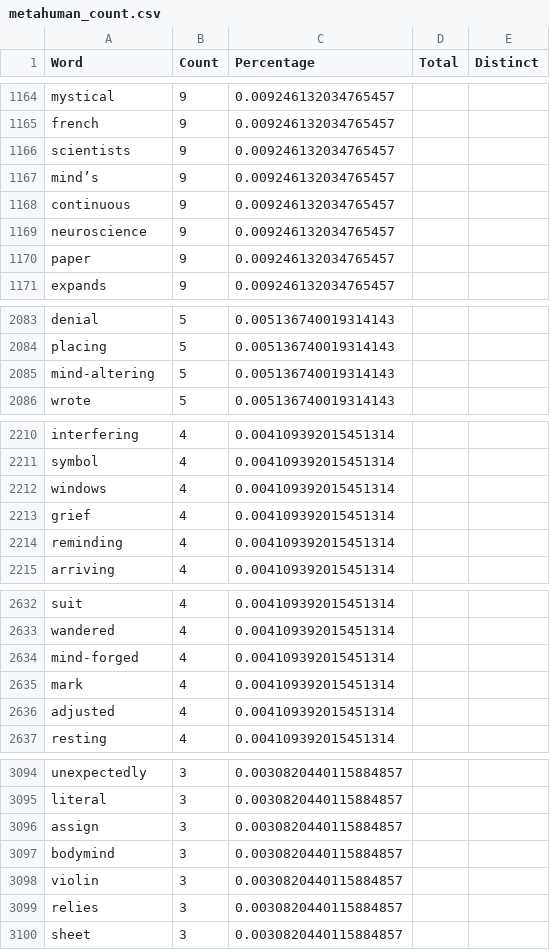
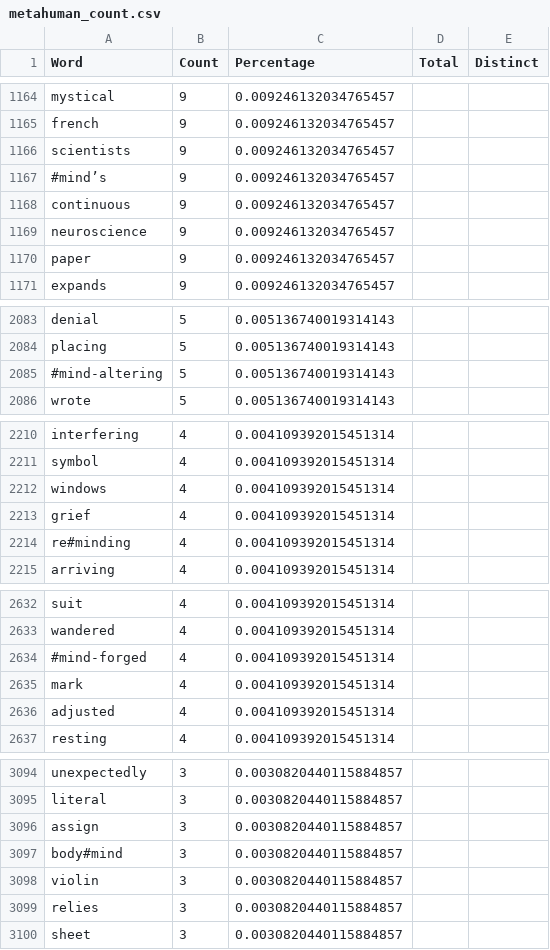
Before and after one commit to caseinpoint/twitter_bots, a CSV file: training_txt/metahuman_count.csv, drawn as a sheet; only a part is shown, gaps mark what is left out; the diff covers the shown part only.

```diff
--- a/training_txt/metahuman_count.csv
+++ b/training_txt/metahuman_count.csv
@@ -1166,3 +1166,3 @@ french,9,0.009246132034765457,,
 scientists,9,0.009246132034765457,,
-mind’s,9,0.009246132034765457,,
+#mind’s,9,0.009246132034765457,,
 continuous,9,0.009246132034765457,,
@@ -2084,3 +2084,3 @@ denial,5,0.005136740019314143,,
 placing,5,0.005136740019314143,,
-mind-altering,5,0.005136740019314143,,
+#mind-altering,5,0.005136740019314143,,
 wrote,5,0.005136740019314143,,
@@ -2213,3 +2213,3 @@ windows,4,0.004109392015451314,,
 grief,4,0.004109392015451314,,
-reminding,4,0.004109392015451314,,
+re#minding,4,0.004109392015451314,,
 arriving,4,0.004109392015451314,,
@@ -2633,3 +2633,3 @@ suit,4,0.004109392015451314,,
 wandered,4,0.004109392015451314,,
-mind-forged,4,0.004109392015451314,,
+#mind-forged,4,0.004109392015451314,,
 mark,4,0.004109392015451314,,
@@ -3096,3 +3096,3 @@ literal,3,0.0030820440115884857,,
 assign,3,0.0030820440115884857,,
-bodymind,3,0.0030820440115884857,,
+body#mind,3,0.0030820440115884857,,
 violin,3,0.0030820440115884857,,
```
Also changed, not shown: 24 edited cells elsewhere in this file, training_txt/new_testament_count.csv, 7 other files.
